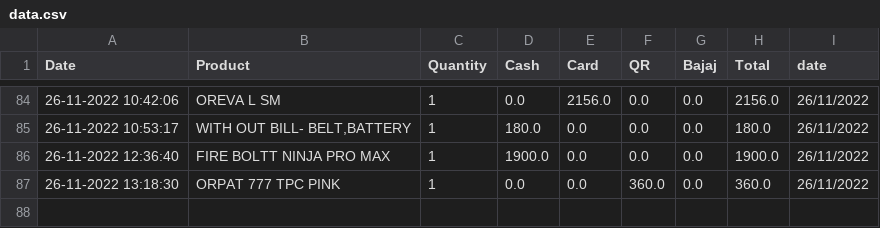
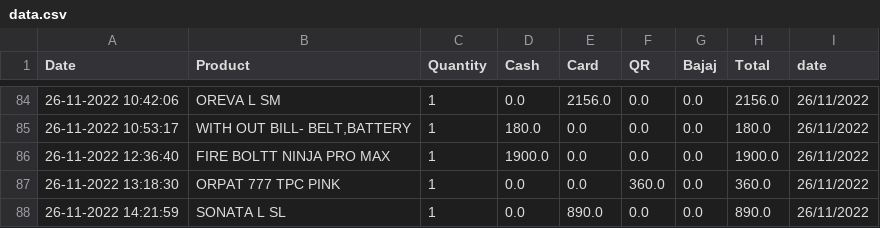
Before and after one commit to shilpa2806/Shop_Nandyal, a CSV file: data.csv, drawn as a sheet; only a part is shown, gaps mark what is left out.

Commit message:
committing files

```diff
--- a/data.csv
+++ b/data.csv
@@ -87 +87,2 @@ Date,Product,Quantity,Cash,Card,QR,Bajaj,Total,date
 26-11-2022 13:18:30,ORPAT 777 TPC PINK,1,0.0,0.0,360.0,0.0,360.0,26/11/2022
+26-11-2022 14:21:59,SONATA L SL ,1,0.0,890.0,0.0,0.0,890.0,26/11/2022
```
